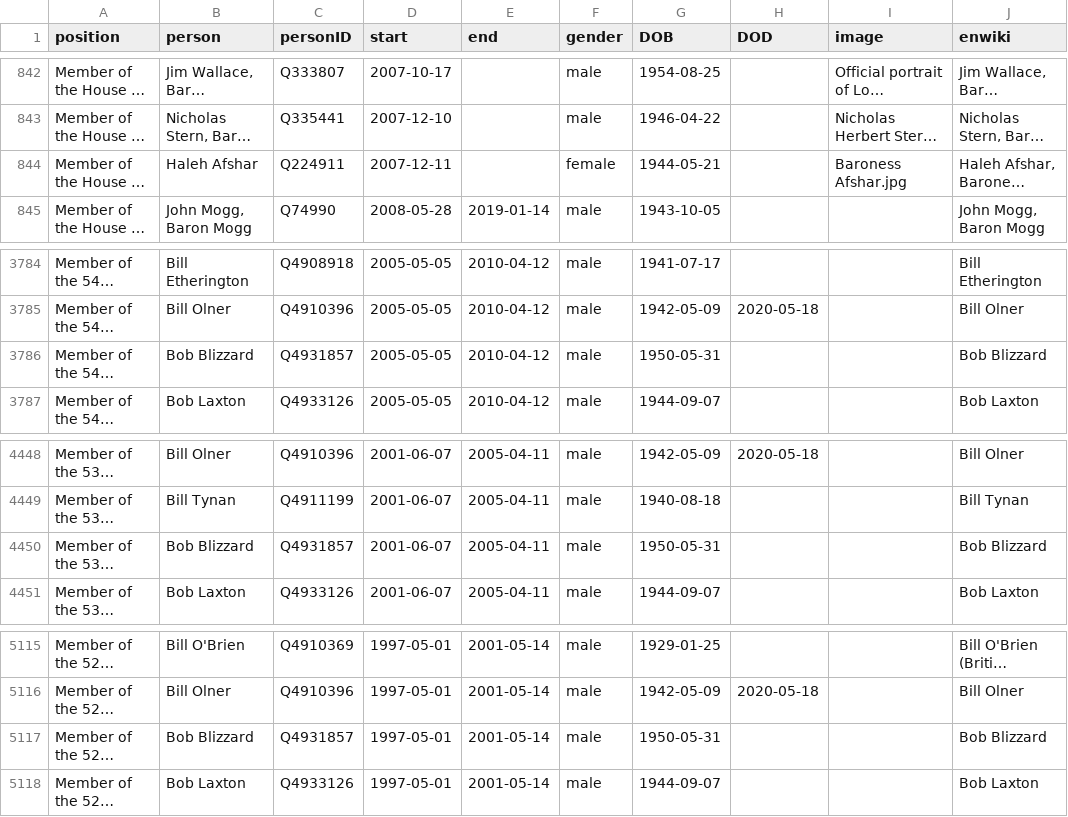
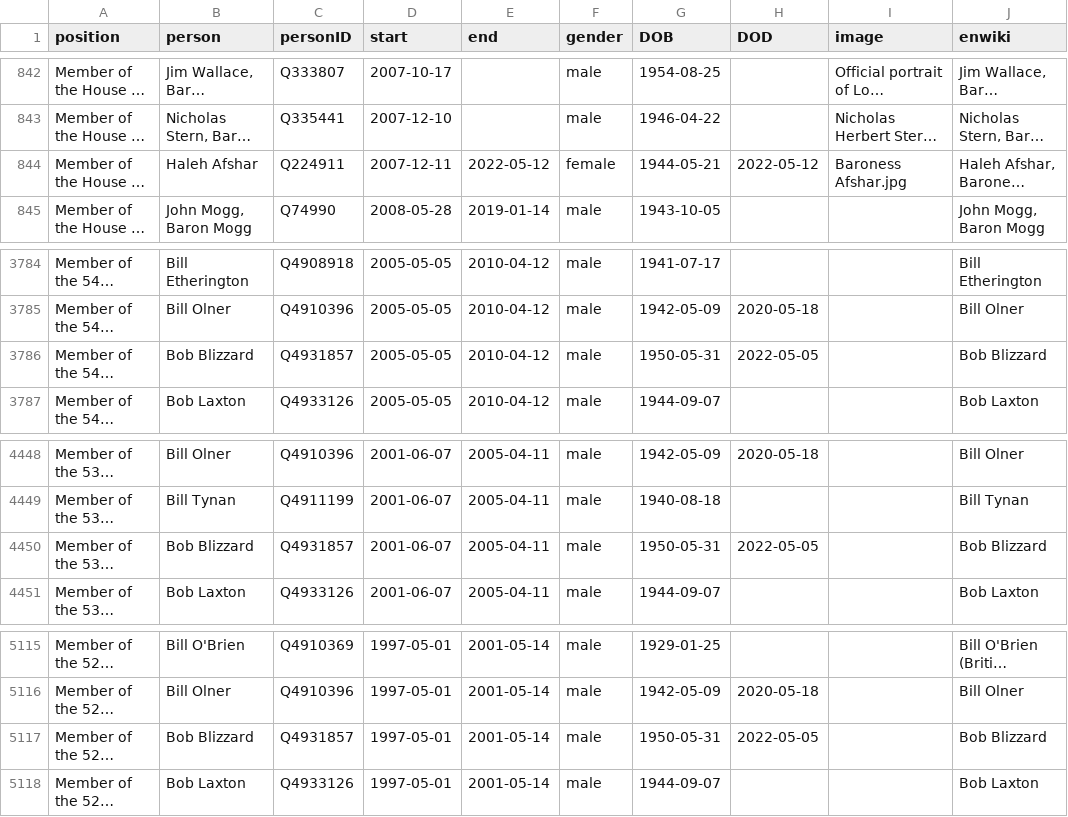
Before and after one commit to every-politician-scrapers/united-kingdom-cabinet, a CSV file: html/legislators.csv, drawn as a sheet; only a part is shown, gaps mark what is left out; long unchanged cells end in …; the diff names each change by its address in the sheet, - before the commit and + after, or states it on an @@ line.

```diff
--- a/html/legislators.csv
+++ b/html/legislators.csv
-E844 (end): (empty)
+E844 (end): 2022-05-12
-H844 (DOD): (empty)
+H844 (DOD): 2022-05-12
-H3786 (DOD): (empty)
+H3786 (DOD): 2022-05-05
-H4450 (DOD): (empty)
+H4450 (DOD): 2022-05-05
-H5117 (DOD): (empty)
+H5117 (DOD): 2022-05-05
```
Also changed, not shown: html/holders21.csv.
